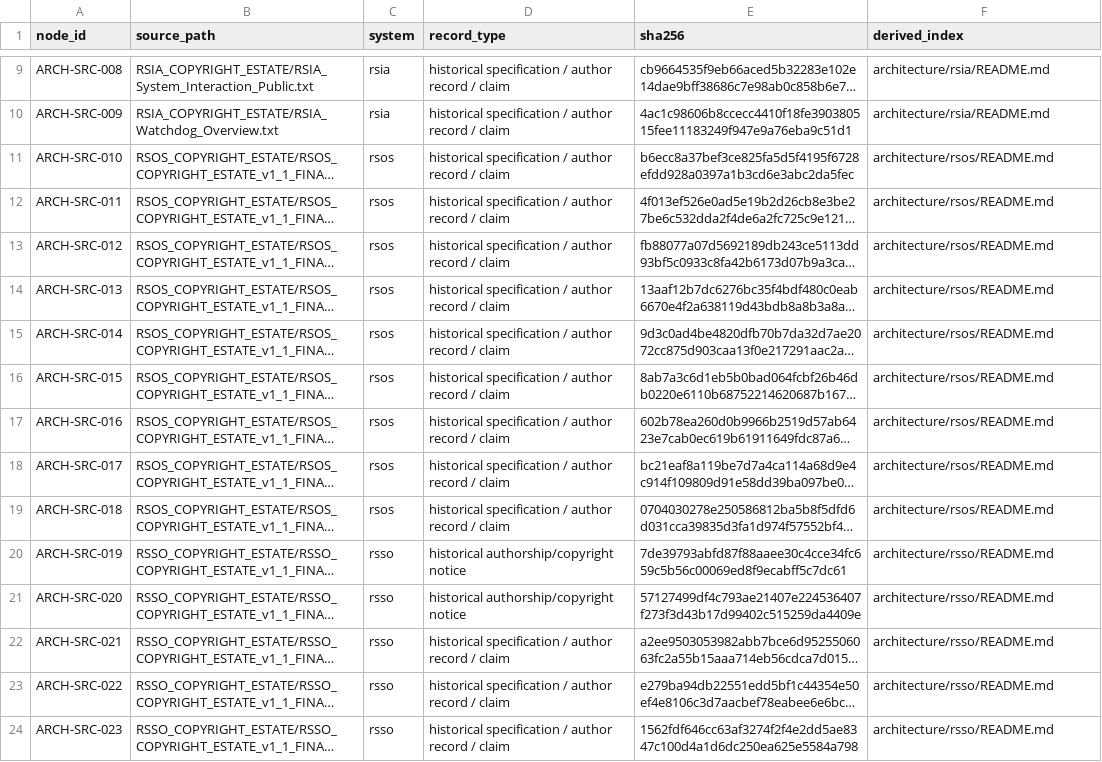
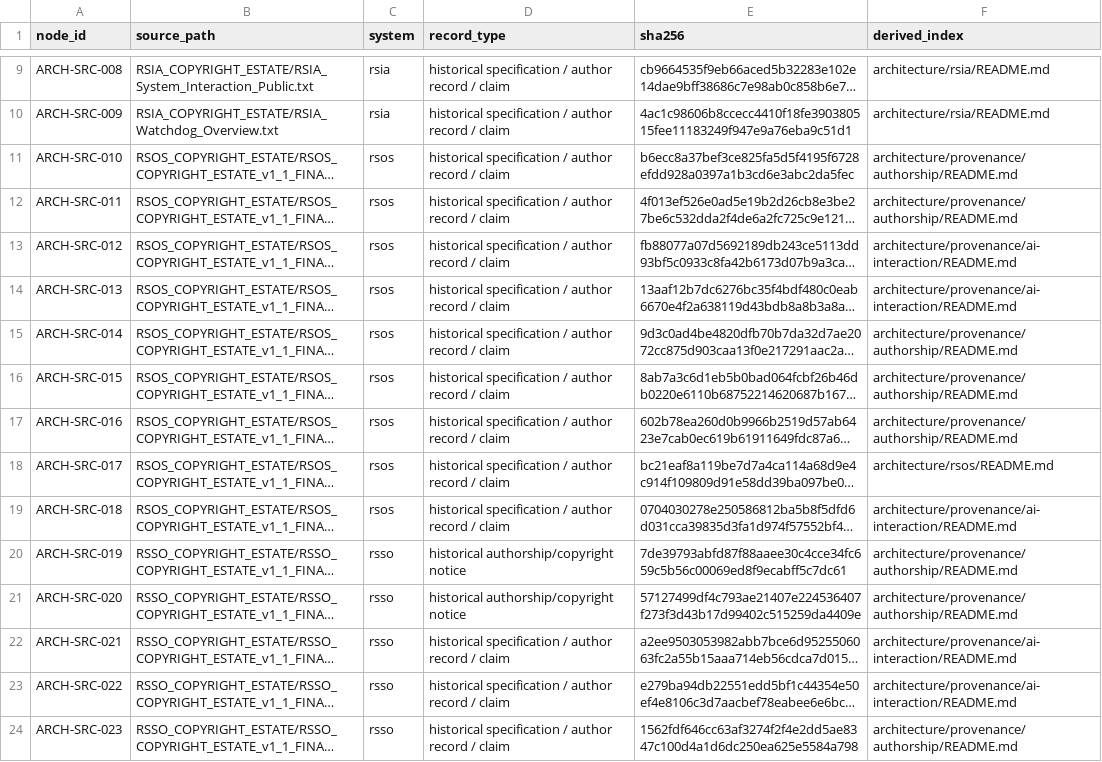
Before and after one commit to r-a-elu-architecture/RSOS-Multimodal-Cue-Framework, a CSV file: architecture/SOURCE-TO-ARCHITECTURE-MAP.csv, drawn as a sheet; only a part is shown, gaps mark what is left out; long unchanged cells end in …; the diff covers the shown part only; the diff names each change by its address in the sheet, - before the commit and + after, or states it on an @@ line.

```diff
--- a/architecture/SOURCE-TO-ARCHITECTURE-MAP.csv
+++ b/architecture/SOURCE-TO-ARCHITECTURE-MAP.csv
-F11:F12 (derived_index): architecture/rsos/README.md
+F11:F12 (derived_index): architecture/provenance/authorship/README.md
-F13:F14 (derived_index): architecture/rsos/README.md
+F13:F14 (derived_index): architecture/provenance/ai-interaction/README.md
-F15:F17 (derived_index): architecture/rsos/README.md
+F15:F17 (derived_index): architecture/provenance/authorship/README.md
-F19 (derived_index): architecture/rsos/README.md
+F19 (derived_index): architecture/provenance/ai-interaction/README.md
-F20:F21 (derived_index): architecture/rsso/README.md
+F20:F21 (derived_index): architecture/provenance/authorship/README.md
-F22:F23 (derived_index): architecture/rsso/README.md
+F22:F23 (derived_index): architecture/provenance/ai-interaction/README.md
-F24 (derived_index): architecture/rsso/README.md
+F24 (derived_index): architecture/provenance/authorship/README.md
```
Also changed, not shown: 28 edited cells elsewhere in this file, 39 other files.
